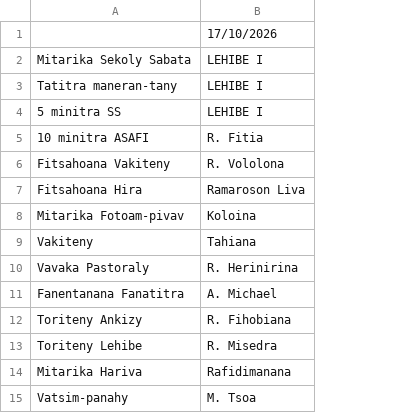
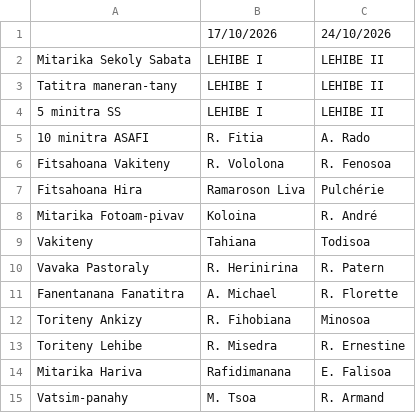
Before and after one commit to nainaw/fanompo, a CSV file: schedule.csv, drawn as a sheet; the diff names each change by its address in the sheet, - before the commit and + after, or states it on an @@ line.

Commit message:
Update schedule from Google Sheets (12/10/2026 18:19:51)

```diff
--- a/schedule.csv
+++ b/schedule.csv
+column C, rows 1-15: 24/10/2026 | LEHIBE II | LEHIBE II | LEHIBE II | A. Rado | R. Fenosoa | Pulchérie | R. André | Todisoa | R. Patern | R. Florette | Minosoa | R. Ernestine | E. Falisoa | R. Armand
```
